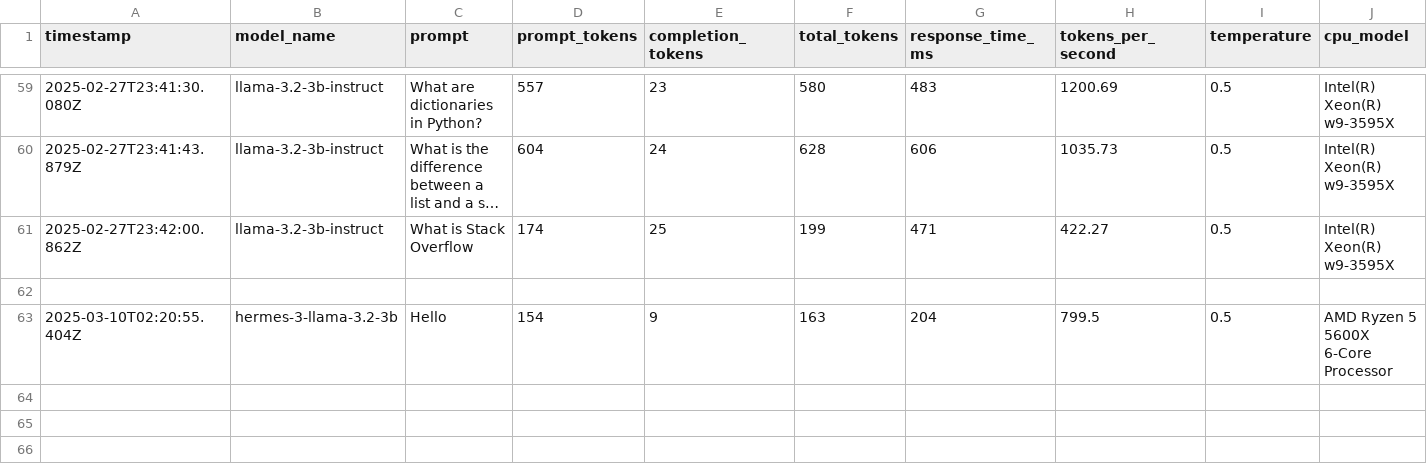
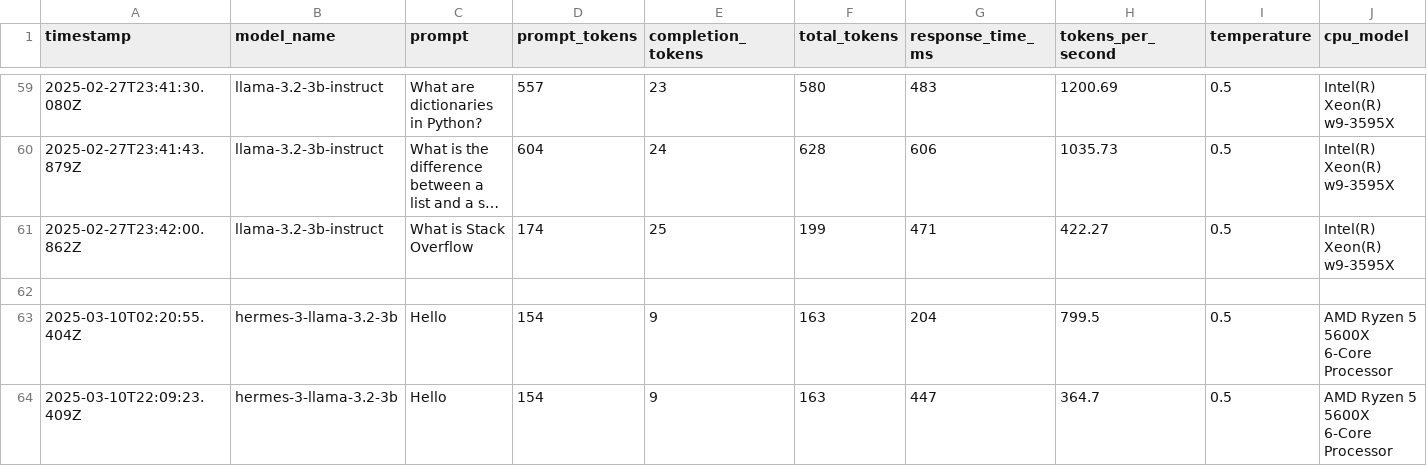
Before and after one commit to Coumardi/SAGE-XR, a CSV file: backend/logs/metrics.csv, drawn as a sheet; only a part is shown, gaps mark what is left out; long unchanged cells end in …; rows hold the shown columns only; the diff names each change by its address in the sheet, - before the commit and + after, or states it on an @@ line.

Commit message:
Update metrics.csv

```diff
--- a/backend/logs/metrics.csv
+++ b/backend/logs/metrics.csv
+row 64: 2025-03-10T22:09:23.409Z | hermes-3-llama-3.2-3b | Hello | 154 | 9 | 163 | 447 | 364.7 | 0.5 | AMD Ryzen 5 5600X 6-Core Processor
```
